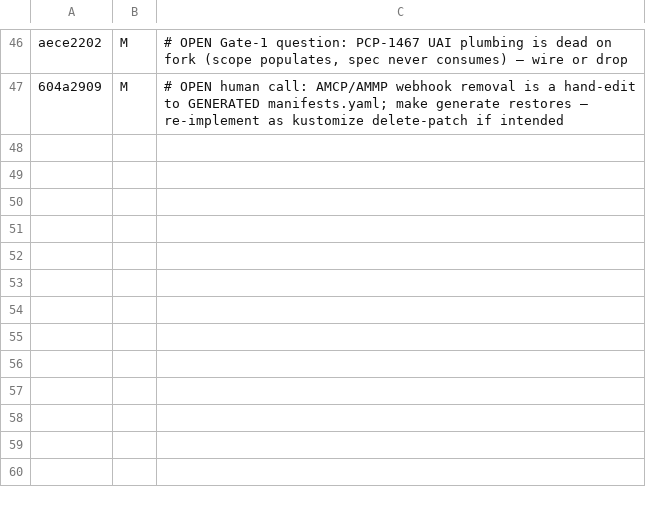
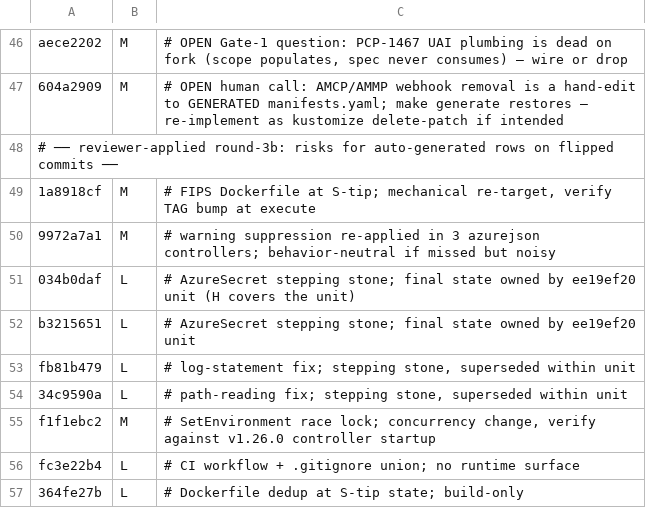
Before and after one commit to spectrocloud/cluster-api-provider-azure, a TSV file: .claude/memory/capi-upgrade/decisions/regwatch-risk.tsv, drawn as a sheet; only a part is shown, gaps mark what is left out.

```diff
--- a/.claude/memory/capi-upgrade/decisions/regwatch-risk.tsv
+++ b/.claude/memory/capi-upgrade/decisions/regwatch-risk.tsv
@@ -47 +47,11 @@ aece2202	M	# OPEN Gate-1 question: PCP-1467 UAI plumbing is dead on fork (scope
 604a2909	M	# OPEN human call: AMCP/AMMP webhook removal is a hand-edit to GENERATED manifests.yaml; make generate restores — re-implement as kustomize delete-patch if intended
+# ── reviewer-applied round-3b: risks for auto-generated rows on flipped commits ──
+1a8918cf	M	# FIPS Dockerfile at S-tip; mechanical re-target, verify TAG bump at execute
+9972a7a1	M	# warning suppression re-applied in 3 azurejson controllers; behavior-neutral if missed but noisy
+034b0daf	L	# AzureSecret stepping stone; final state owned by ee19ef20 unit (H covers the unit)
+b3215651	L	# AzureSecret stepping stone; final state owned by ee19ef20 unit
+fb81b479	L	# log-statement fix; stepping stone, superseded within unit
+34c9590a	L	# path-reading fix; stepping stone, superseded within unit
+f1f1ebc2	M	# SetEnvironment race lock; concurrency change, verify against v1.26.0 controller startup
+fc3e22b4	L	# CI workflow + .gitignore union; no runtime surface
+364fe27b	L	# Dockerfile dedup at S-tip state; build-only
```
Also changed, not shown: .claude/memory/capi-upgrade/decisions/known-commits.tsv, 1 other file.
